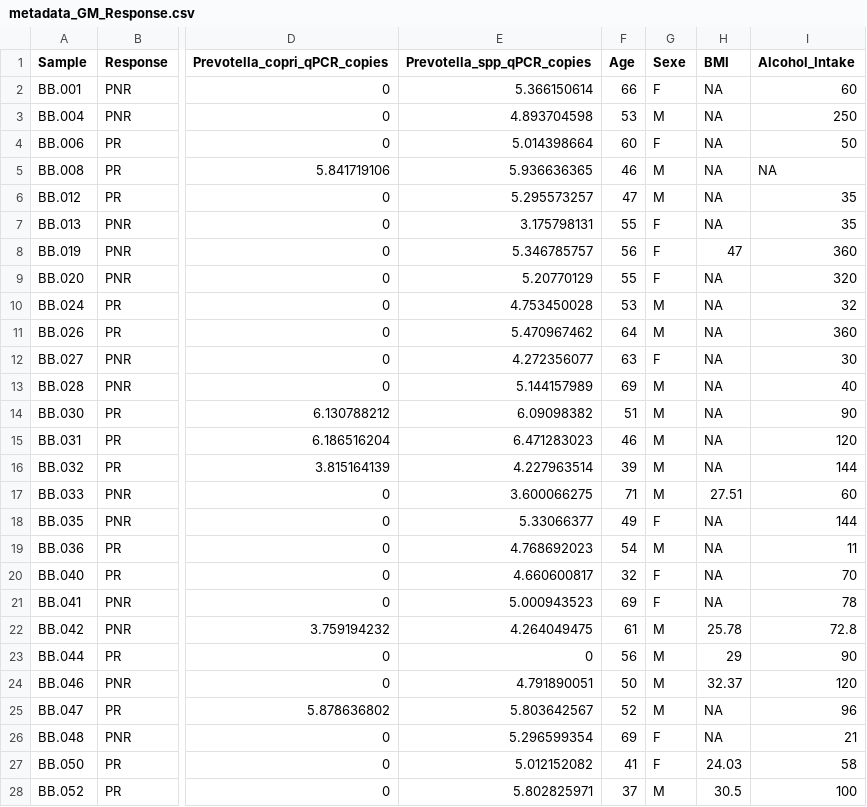
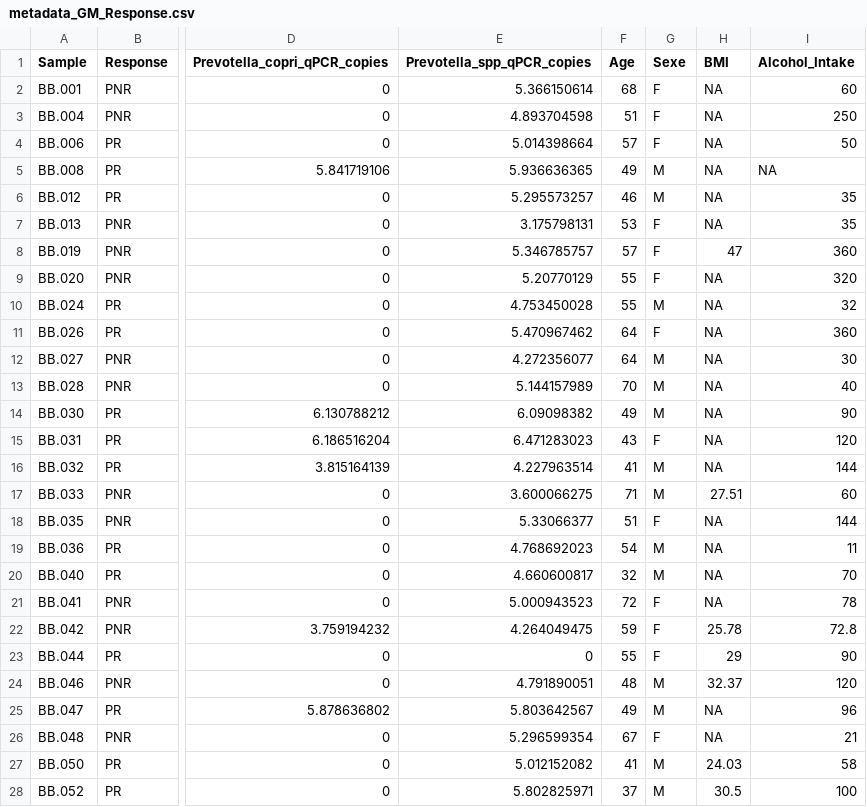
Before and after one commit to Desparteiro/HepatAlc-IM-Response, a CSV file: data/metadata_GM_Response.csv, drawn as a sheet; only a part is shown, gaps mark what is left out; the diff covers the shown part only; the diff names each change by its address in the sheet, - before the commit and + after, or states it on an @@ line.

Commit message:
Updated knitted and figure

```diff
--- a/data/metadata_GM_Response.csv
+++ b/data/metadata_GM_Response.csv
-F2 (Age): 66
+F2 (Age): 68
-F3 (Age): 53
+F3 (Age): 51
-G3 (Sexe): M
+G3 (Sexe): F
-F4 (Age): 60
+F4 (Age): 57
-F5 (Age): 46
+F5 (Age): 49
-F6 (Age): 47
+F6 (Age): 46
-F7 (Age): 55
+F7 (Age): 53
-F8 (Age): 56
+F8 (Age): 57
-F10 (Age): 53
+F10 (Age): 55
-G11 (Sexe): M
+G11 (Sexe): F
-F12 (Age): 63
+F12 (Age): 64
-G12 (Sexe): F
+G12 (Sexe): M
-F13 (Age): 69
+F13 (Age): 70
-F14 (Age): 51
+F14 (Age): 49
-F15 (Age): 46
+F15 (Age): 43
-G15 (Sexe): M
+G15 (Sexe): F
-F16 (Age): 39
+F16 (Age): 41
-F18 (Age): 49
+F18 (Age): 51
-G20 (Sexe): F
+G20 (Sexe): M
-F21 (Age): 69
+F21 (Age): 72
-F22 (Age): 61
+F22 (Age): 59
-G22:G23 (Sexe): M
+G22:G23 (Sexe): F
-F23 (Age): 56
+F23 (Age): 55
-F24 (Age): 50
+F24 (Age): 48
-F25 (Age): 52
+F25 (Age): 49
-F26 (Age): 69
+F26 (Age): 67
-G27 (Sexe): F
+G27 (Sexe): M
```
Also changed, not shown: 42 edited cells elsewhere in this file.
